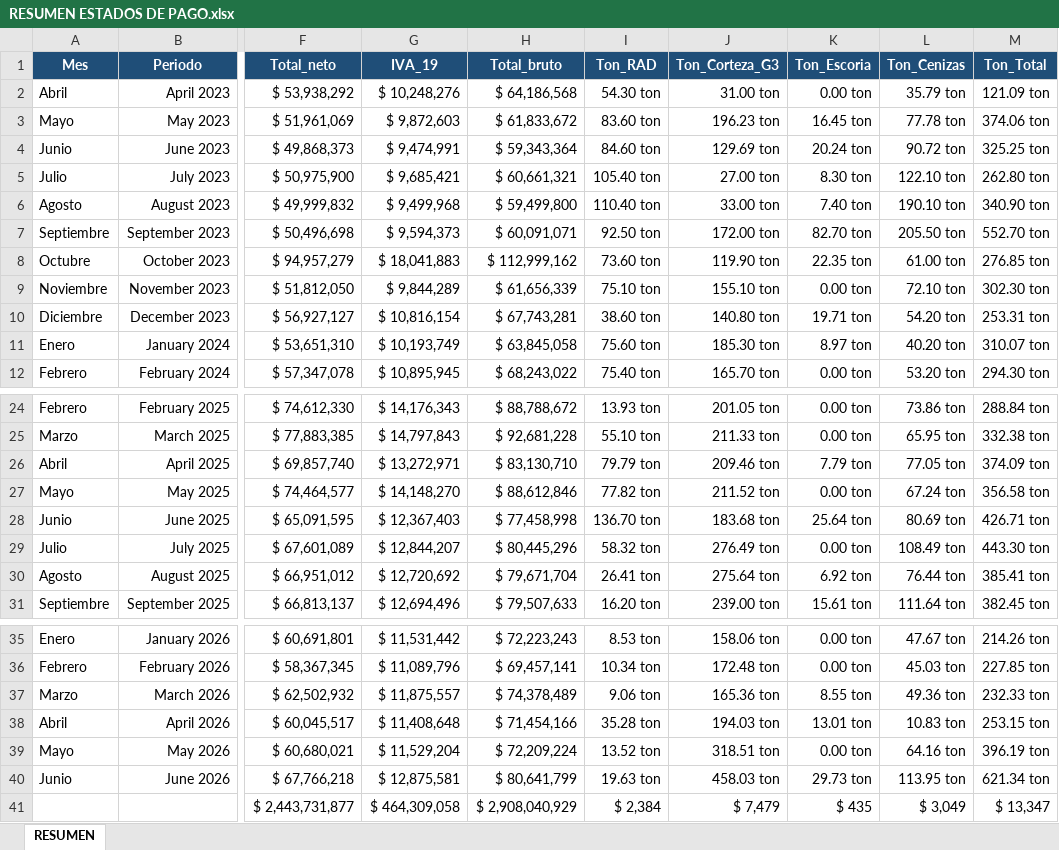
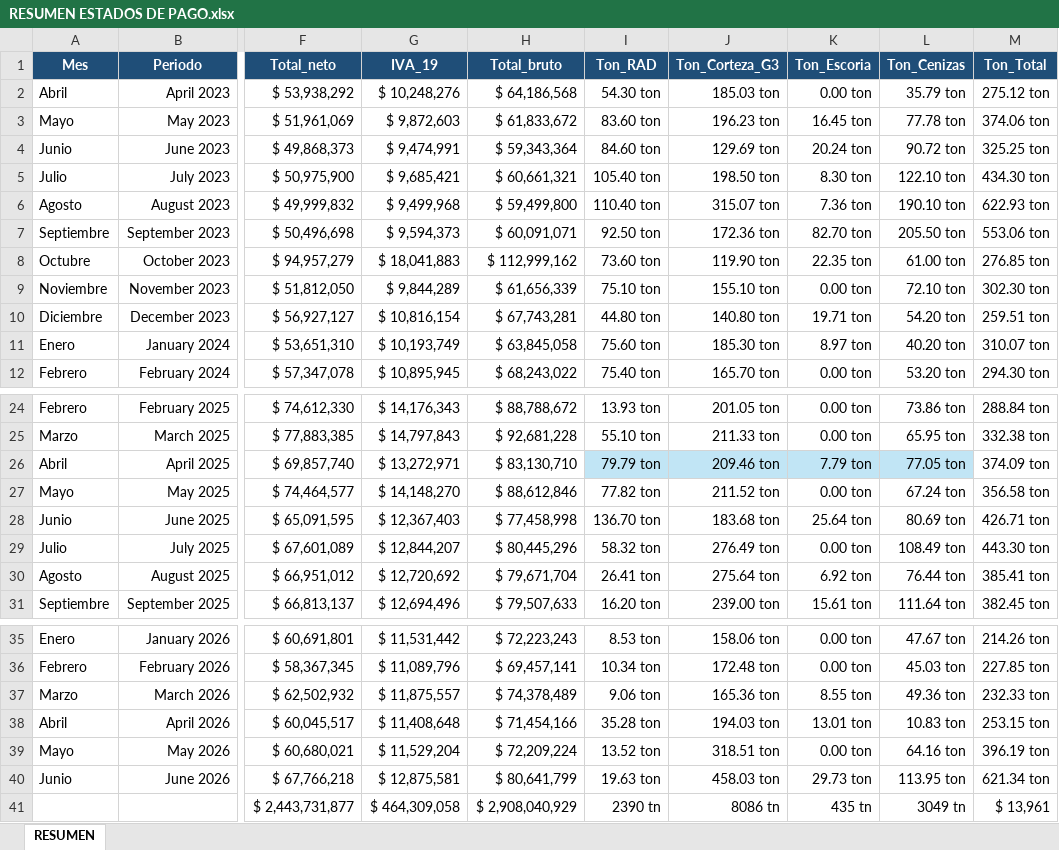
Before and after one commit to rgrez-droid/RESUMEN-EDP-CTO-MULCHEN, an Excel workbook: RESUMEN ESTADOS DE PAGO.xlsx, sheet RESUMEN, drawn as a sheet; only a part is shown, gaps mark what is left out; values as stored, in another font and other column widths than the file's, no borders; conditional formats and table styles not drawn; the diff names each change by its address in the sheet, - before the commit and + after, or states it on an @@ line.

Commit message:
Add files via upload

```diff
--- a/RESUMEN ESTADOS DE PAGO.xlsx (sheet RESUMEN)
+++ b/RESUMEN ESTADOS DE PAGO.xlsx (sheet RESUMEN)
-J2 (Ton_Corteza_G3): 31.00 ton
+J2 (Ton_Corteza_G3): 185.03 ton
-M2 (Ton_Total): 121.09 ton
+M2 (Ton_Total): 275.12 ton
-J5 (Ton_Corteza_G3): 27.00 ton
+J5 (Ton_Corteza_G3): 198.50 ton
-M5 (Ton_Total): 262.80 ton
+M5 (Ton_Total): 434.30 ton
-J6 (Ton_Corteza_G3): 33.00 ton
+J6 (Ton_Corteza_G3): 315.07 ton
-K6 (Ton_Escoria): 7.40 ton
+K6 (Ton_Escoria): 7.36 ton
-M6 (Ton_Total): 340.90 ton
+M6 (Ton_Total): 622.93 ton
-J7 (Ton_Corteza_G3): 172.00 ton
+J7 (Ton_Corteza_G3): 172.36 ton
-M7 (Ton_Total): 552.70 ton
+M7 (Ton_Total): 553.06 ton
-I10 (Ton_RAD): 38.60 ton
+I10 (Ton_RAD): 44.80 ton
-M10 (Ton_Total): 253.31 ton
+M10 (Ton_Total): 259.51 ton
-I26:L26 fill: none
+I26:L26 fill: #C1E5F5
-I41 (Ton_RAD): $ 2,384
+I41 (Ton_RAD): 2390 tn
-J41 (Ton_Corteza_G3): $ 7,479
+J41 (Ton_Corteza_G3): 8086 tn
-K41 (Ton_Escoria): $ 435
+K41 (Ton_Escoria): 435 tn
-L41 (Ton_Cenizas): $ 3,049
+L41 (Ton_Cenizas): 3049 tn
-M41 (Ton_Total): $ 13,347
+M41 (Ton_Total): $ 13,961
```
